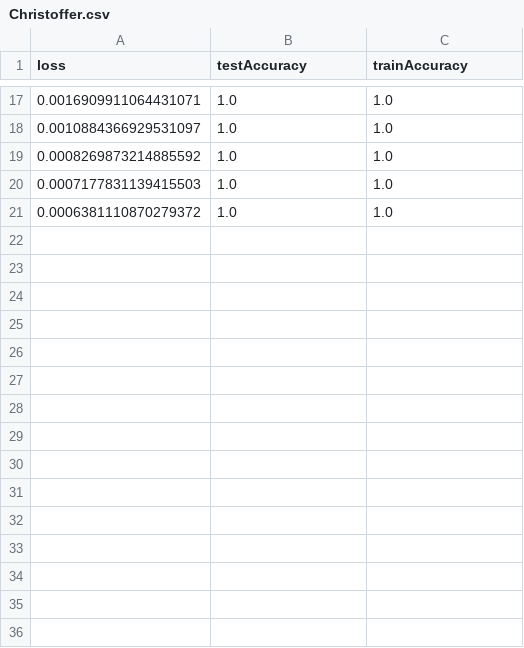
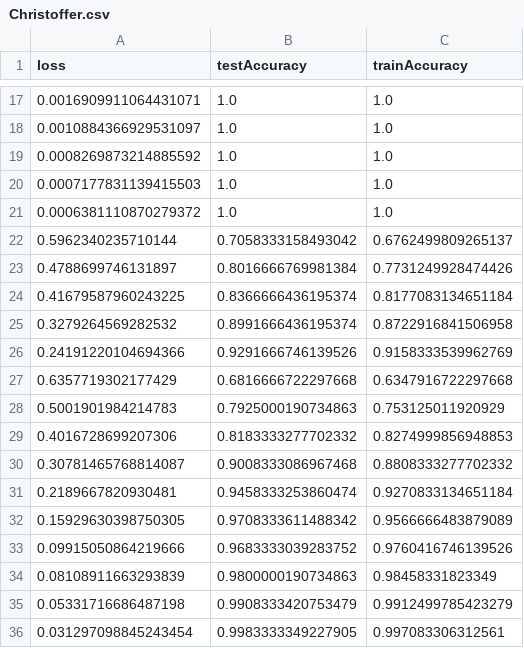
Before and after one commit to dendersen/facial-recognition, a CSV file: Data/Christoffer.csv, drawn as a sheet; only a part is shown, gaps mark what is left out.

```diff
--- a/Data/Christoffer.csv
+++ b/Data/Christoffer.csv
@@ -21 +21,16 @@ loss,testAccuracy,trainAccuracy
 0.0006381110870279372,1.0,1.0
+0.5962340235710144,0.7058333158493042,0.6762499809265137
+0.4788699746131897,0.8016666769981384,0.7731249928474426
+0.41679587960243225,0.8366666436195374,0.8177083134651184
+0.3279264569282532,0.8991666436195374,0.8722916841506958
+0.24191220104694366,0.9291666746139526,0.9158333539962769
+0.6357719302177429,0.6816666722297668,0.6347916722297668
+0.5001901984214783,0.7925000190734863,0.753125011920929
+0.4016728699207306,0.8183333277702332,0.8274999856948853
+0.30781465768814087,0.9008333086967468,0.8808333277702332
+0.2189667820930481,0.9458333253860474,0.9270833134651184
+0.15929630398750305,0.9708333611488342,0.9566666483879089
+0.09915050864219666,0.9683333039283752,0.9760416746139526
+0.08108911663293839,0.9800000190734863,0.98458331823349
+0.05331716686487198,0.9908333420753479,0.9912499785423279
+0.031297098845243454,0.9983333349227905,0.997083306312561
```
Also changed, not shown: Data/David.csv, Data/Niels.csv, 2 other files.
